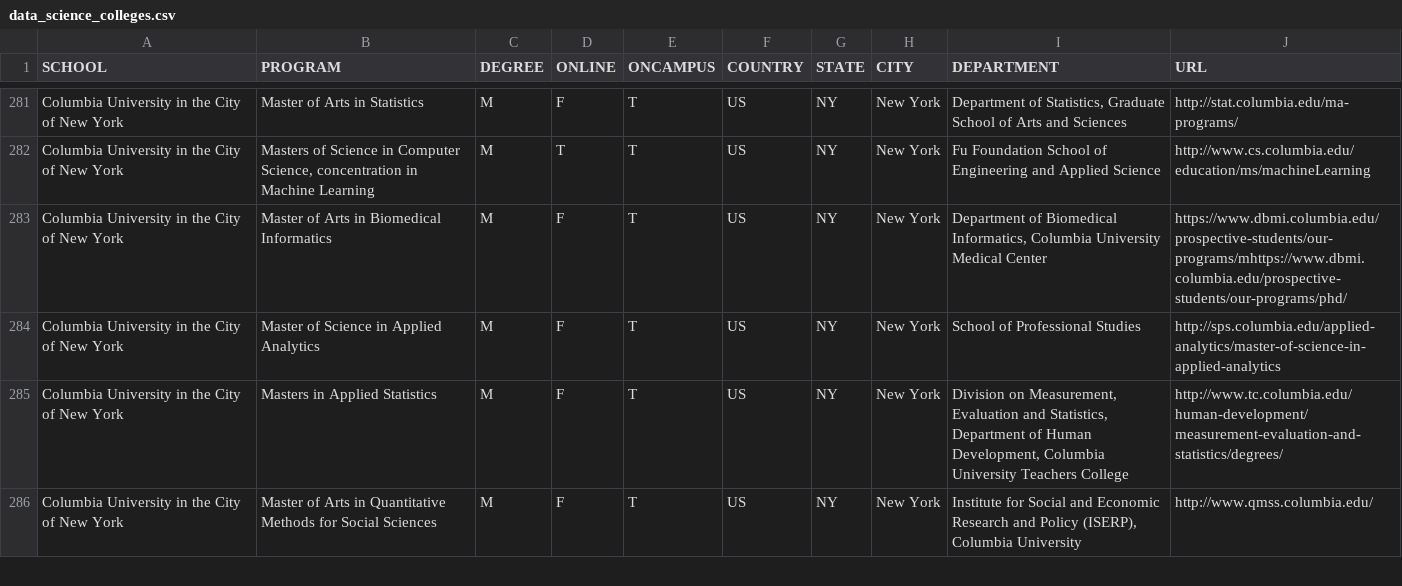
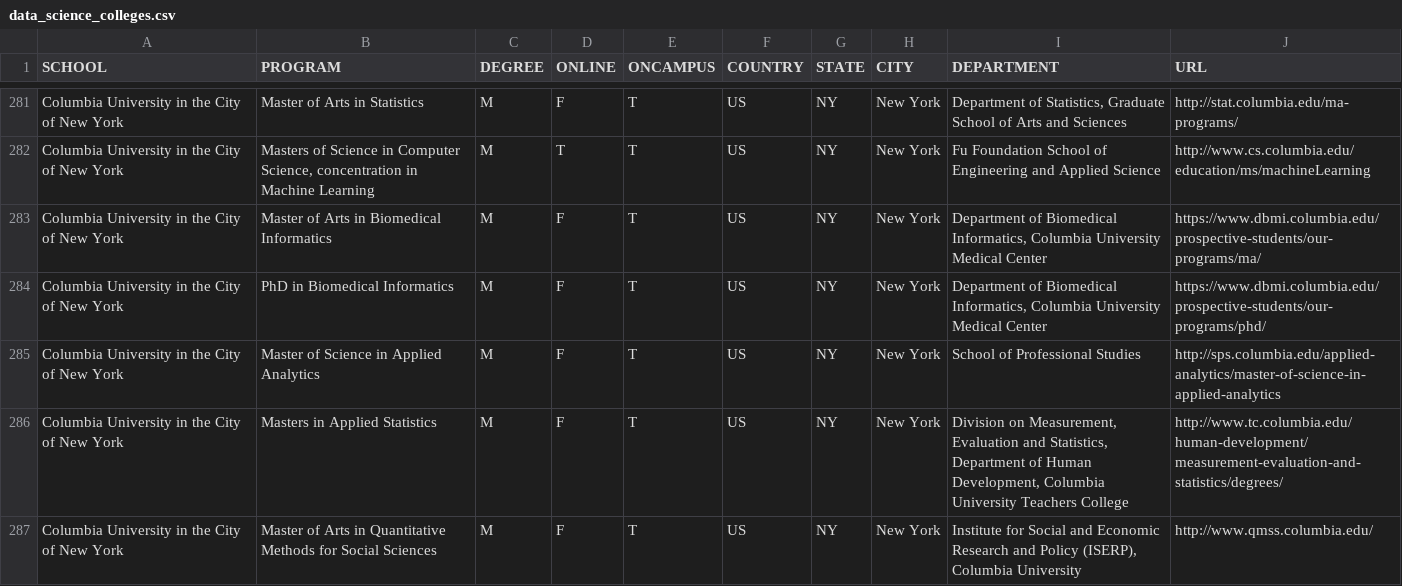
Before and after one commit to ryanswanstrom/awesome-datascience-colleges, a CSV file: data_science_colleges.csv, drawn as a sheet; only a part is shown, gaps mark what is left out.

Commit message:
Updated info concerning programs at Columbia

```diff
--- a/data_science_colleges.csv
+++ b/data_science_colleges.csv
@@ -282,3 +282,4 @@ Columbia University in the City of New York,Master of Arts in Statistics,M,F,T,U
 Columbia University in the City of New York,"Masters of Science in Computer Science, concentration in Machine Learning",M,T,T,US,NY,New York,Fu Foundation School of Engineering and Applied Science,http://www.cs.columbia.edu/education/ms/machineLearning
-Columbia University in the City of New York,Master of Arts in Biomedical Informatics,M,F,T,US,NY,New York, "Department of Biomedical Informatics, Columbia University Medical Center", https://www.dbmi.columbia.edu/prospective-students/our-programs/mhttps://www.dbmi.columbia.edu/prospective-students/our-programs/phd/
+Columbia University in the City of New York,Master of Arts in Biomedical Informatics,M,F,T,US,NY,New York, "Department of Biomedical Informatics, Columbia University Medical Center", https://www.dbmi.columbia.edu/prospective-students/our-programs/ma/
+Columbia University in the City of New York,PhD in Biomedical Informatics,M,F,T,US,NY,New York, "Department of Biomedical Informatics, Columbia University Medical Center", https://www.dbmi.columbia.edu/prospective-students/our-programs/phd/
 Columbia University in the City of New York,Master of Science in Applied Analytics,M,F,T,US,NY,New York, School of Professional Studies, http://sps.columbia.edu/applied-analytics/master-of-science-in-applied-analytics
```
